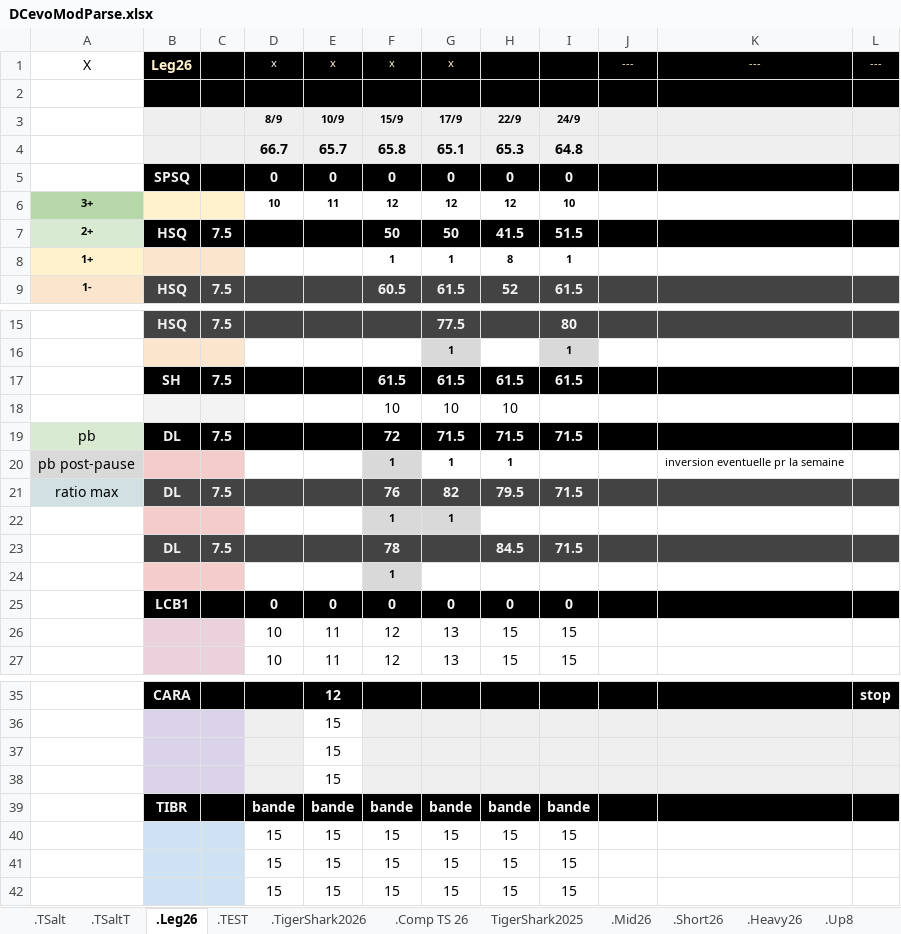
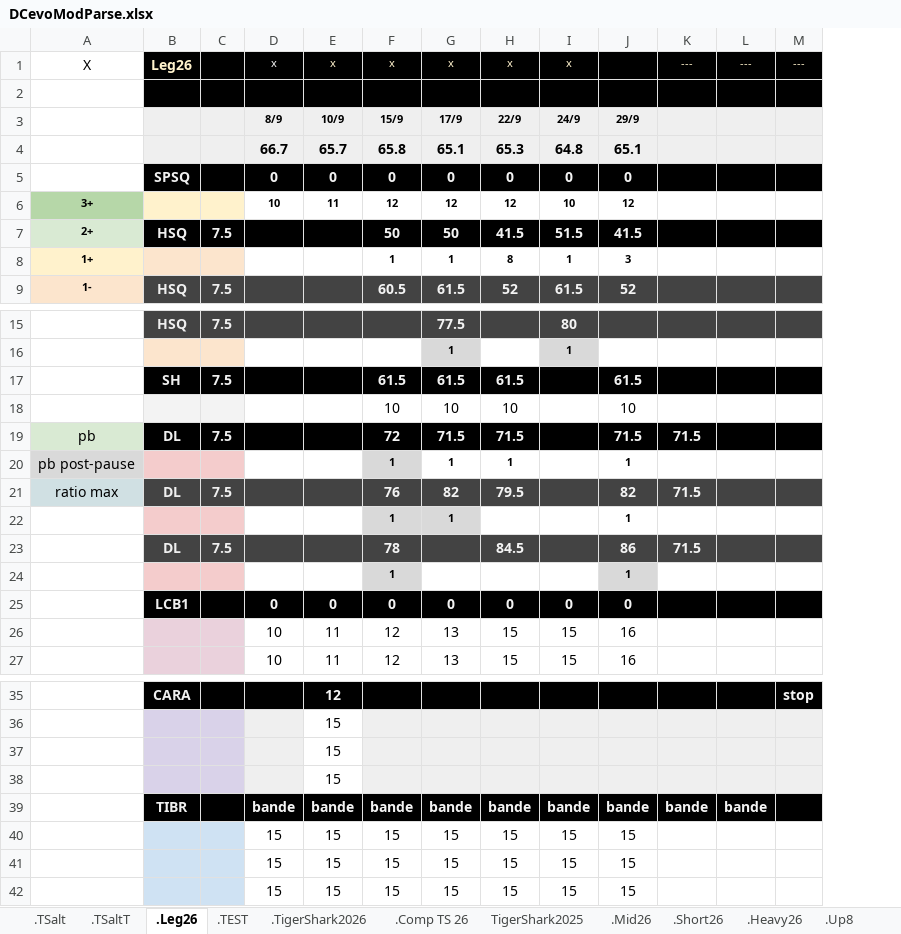
Before and after one commit to GuillBuj/fitlogtimer, an Excel workbook: docs/DCevoModParse.xlsx, sheet .Leg26, drawn as a sheet; only a part is shown, gaps mark what is left out; values as stored, in another font and other column widths than the file's, no borders; charts and pictures not drawn; removed rows and columns are numbered as before the commit, all else as after; the diff names each change by its address in the sheet, - before the commit and + after, or states it on an @@ line.

Commit message:
ranking-medal ds tableaux max autres

```diff
--- a/docs/DCevoModParse.xlsx (sheet .Leg26)
+++ b/docs/DCevoModParse.xlsx (sheet .Leg26)
+column J, rows 3-9: 29/9 | 65.1 | 0 | 12 | 41.5 | 3 | 52; rows 17-27: 61.5 | 10 | 71.5 | 1 | 82 | 1 | 86 | 1 | 0 | 16 | 16; rows 39-42: bande | 15 | 15 | 15
+column K, row 1: ---; rows 19-23: 71.5 |  | 71.5 |  | 71.5; row 39: bande
-column K, row 1: ---; row 20: inversion eventuelle pr la semaine
-H1: (empty)
+H1: x
-I1: (empty)
+I1: x
-I17: 61.5
+I17: (empty)
-I19: 71.5
+I19: (empty)
-I21: 71.5
+I21: (empty)
-I23: 71.5
+I23: (empty)
-L39: (empty)
+L39: bande
```
Also changed, not shown: sheet .TSaltT, sheet .TSalt, charts or pictures, 4 other files.
